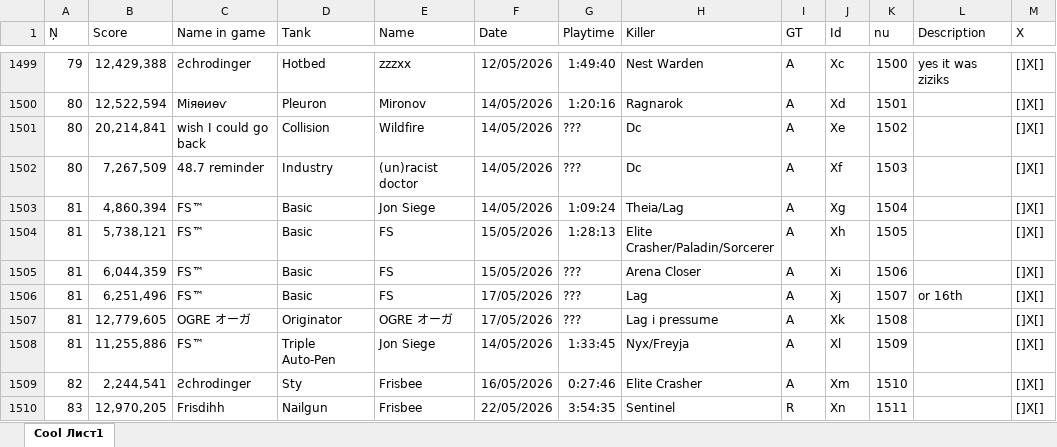
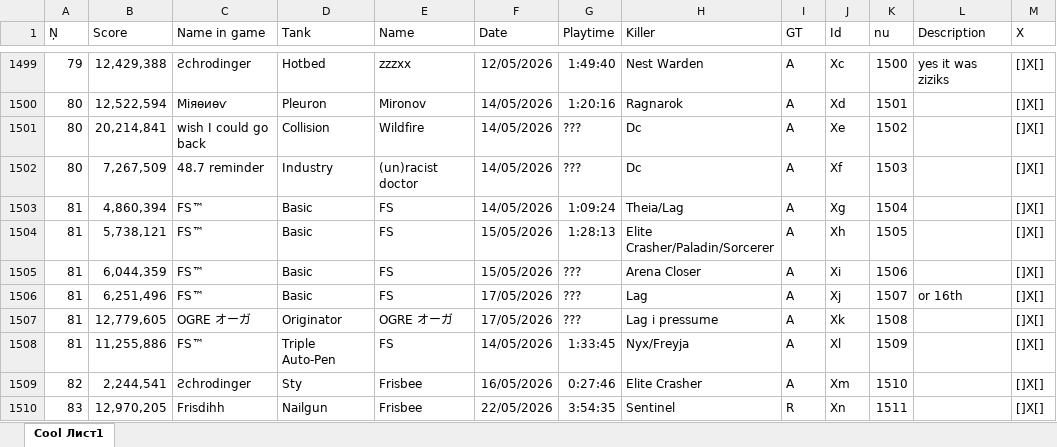
Before and after one commit to Tejmq/OlympusBot, an Excel workbook: data/Olympus.xlsx, sheet Cool Лист1, drawn as a sheet; only a part is shown, gaps mark what is left out; values as stored, in another font and other column widths than the file's, no borders; the diff covers the shown part only; the diff names each change by its address in the sheet, - before the commit and + after, or states it on an @@ line.

Commit message:
Add files via upload

```diff
--- a/data/Olympus.xlsx (sheet Cool Лист1)
+++ b/data/Olympus.xlsx (sheet Cool Лист1)
-E1503 (Name): Jon Siege
+E1503 (Name): FS
-E1508 (Name): Jon Siege
+E1508 (Name): FS
```
Also changed, not shown: 4 added rows and 5 edited cells elsewhere in this sheet.
